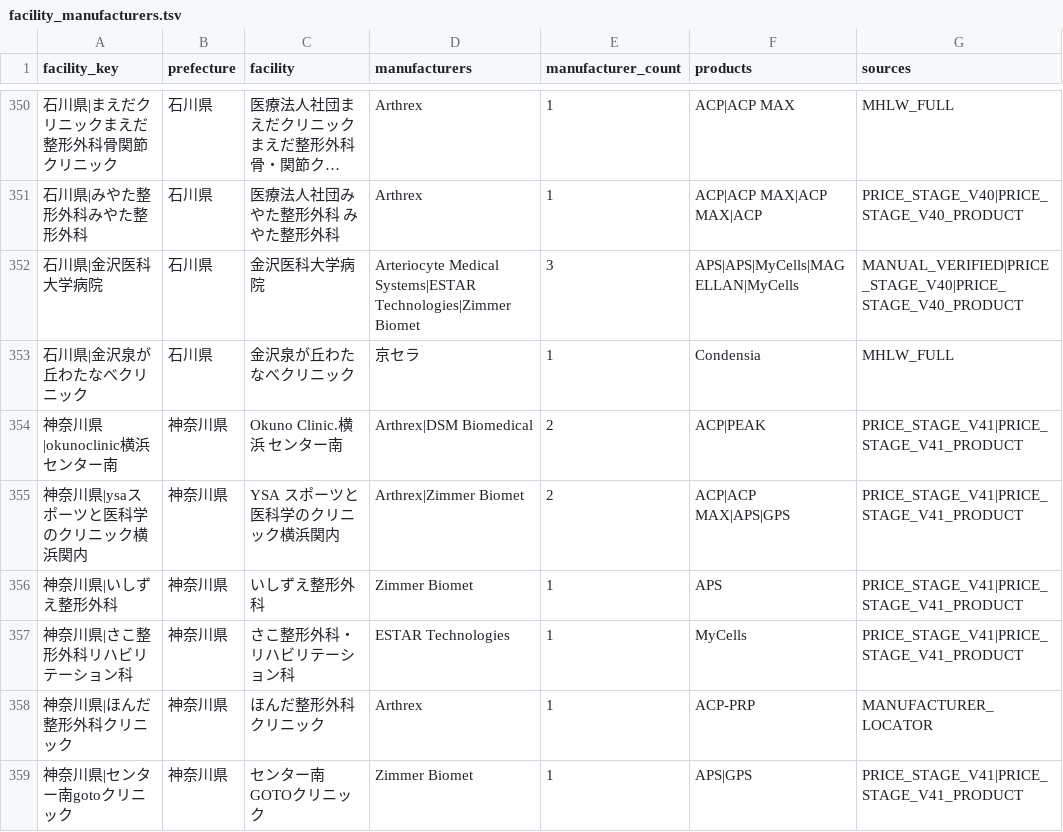
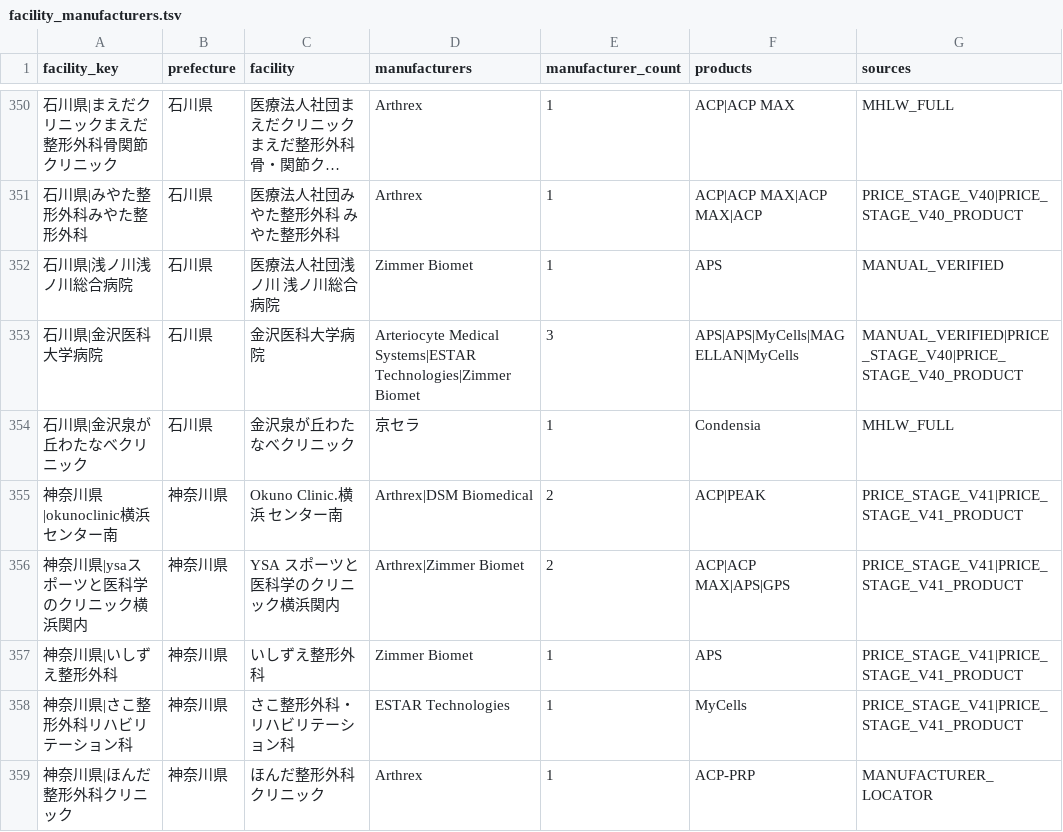
Before and after one commit to ri0115/saisei-collector, a TSV file: results/maker_canonical_rebuild/facility_manufacturers.tsv, drawn as a sheet; only a part is shown, gaps mark what is left out; the shorter side is filled out with more unchanged rows; long unchanged cells end in …; the diff names each change by its address in the sheet, - before the commit and + after, or states it on an @@ line.

```diff
--- a/results/maker_canonical_rebuild/facility_manufacturers.tsv
+++ b/results/maker_canonical_rebuild/facility_manufacturers.tsv
+row 352: 石川県|浅ノ川浅ノ川総合病院 | 石川県 | 医療法人社団浅ノ川 浅ノ川総合病院 | Zimmer Biomet | 1 | APS | MANUAL_VERIFIED
```
Also changed, not shown: 2 other files.
